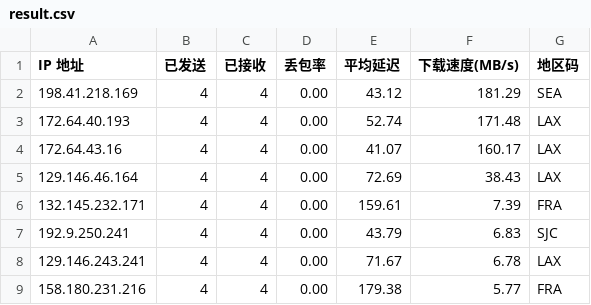
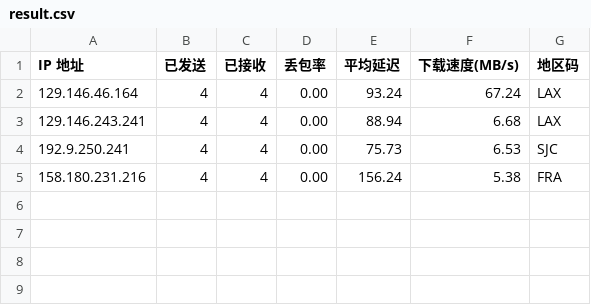
Before and after one commit to x-dr/cfst, a CSV file: result.csv, drawn as a sheet.

```diff
--- a/result.csv
+++ b/result.csv
@@ -1,9 +1,5 @@
 IP 地址,已发送,已接收,丢包率,平均延迟,下载速度(MB/s),地区码
-198.41.218.169,4,4,0.00,43.12,181.29,SEA
-172.64.40.193,4,4,0.00,52.74,171.48,LAX
-172.64.43.16,4,4,0.00,41.07,160.17,LAX
-129.146.46.164,4,4,0.00,72.69,38.43,LAX
-132.145.232.171,4,4,0.00,159.61,7.39,FRA
-192.9.250.241,4,4,0.00,43.79,6.83,SJC
-129.146.243.241,4,4,0.00,71.67,6.78,LAX
-158.180.231.216,4,4,0.00,179.38,5.77,FRA
+129.146.46.164,4,4,0.00,93.24,67.24,LAX
+129.146.243.241,4,4,0.00,88.94,6.68,LAX
+192.9.250.241,4,4,0.00,75.73,6.53,SJC
+158.180.231.216,4,4,0.00,156.24,5.38,FRA
```
Also changed, not shown: 1 other file.
